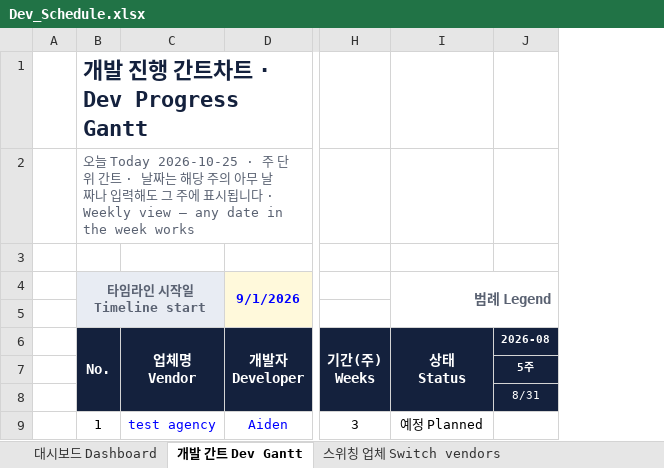
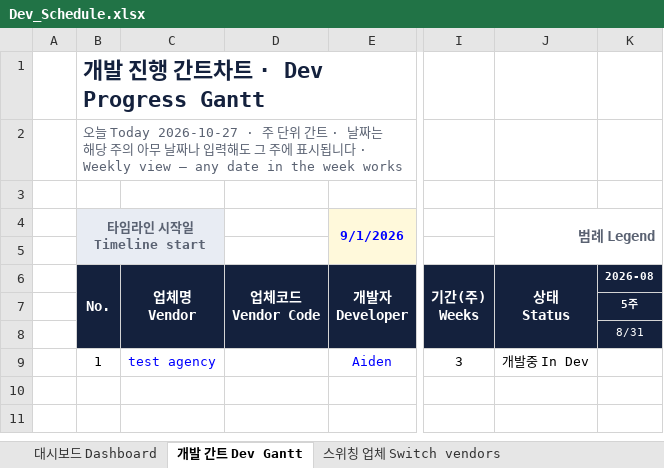
Before and after one commit to bstars00-rgb/Integration-Tracker, an Excel workbook: data/Dev_Schedule.xlsx, sheet 개발 간트 Dev Gantt, drawn as a sheet; only a part is shown, gaps mark what is left out; values as stored, in another font and other column widths than the file's, no borders; conditional formats not drawn; addresses are those after the commit; the diff names each change by its address in the sheet, - before the commit and + after, or states it on an @@ line.

```diff
--- a/data/Dev_Schedule.xlsx (sheet 개발 간트 Dev Gantt)
+++ b/data/Dev_Schedule.xlsx (sheet 개발 간트 Dev Gantt)
+column D (업체코드 Vendor Code), empty
-B2 (No.): 오늘 Today 2026-10-25 · 주 단…
+B2 (No.): 오늘 Today 2026-10-27 · 주 단…
-J9 (상태 Status): 예정 Planned
+J9 (상태 Status): 개발중 In Dev
```
Also changed, not shown: sheet 우리가 공급사 OMH Supply, sheet 상호연동 Two-way, sheet 스위칭 연동 Switching, sheet 스위칭 업체 Switch vendors, sheet 대시보드 Dashboard, formulas that keep their value, 3 other files.
